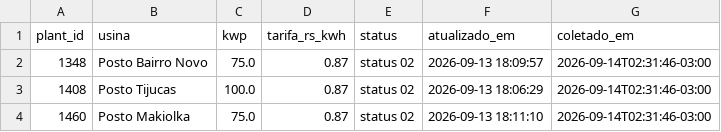
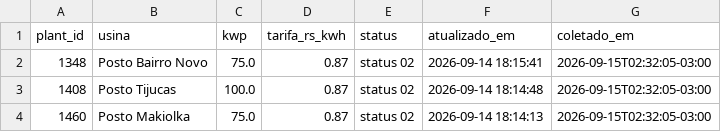
Before and after one commit to gabriiwa/Placas-Solares-Relatrios, a CSV file: dados/historico_usinas.csv, drawn as a sheet.

```diff
--- a/dados/historico_usinas.csv
+++ b/dados/historico_usinas.csv
@@ -1,4 +1,4 @@
 plant_id,usina,kwp,tarifa_rs_kwh,status,atualizado_em,coletado_em
-1348,Posto Bairro Novo,75.0,0.87,status 02,2026-09-13 18:09:57,2026-09-14T02:31:46-03:00
-1408,Posto Tijucas,100.0,0.87,status 02,2026-09-13 18:06:29,2026-09-14T02:31:46-03:00
-1460,Posto Makiolka,75.0,0.87,status 02,2026-09-13 18:11:10,2026-09-14T02:31:46-03:00
+1348,Posto Bairro Novo,75.0,0.87,status 02,2026-09-14 18:15:41,2026-09-15T02:32:05-03:00
+1408,Posto Tijucas,100.0,0.87,status 02,2026-09-14 18:14:48,2026-09-15T02:32:05-03:00
+1460,Posto Makiolka,75.0,0.87,status 02,2026-09-14 18:14:13,2026-09-15T02:32:05-03:00
```
Also changed, not shown: dados/historico.csv.
